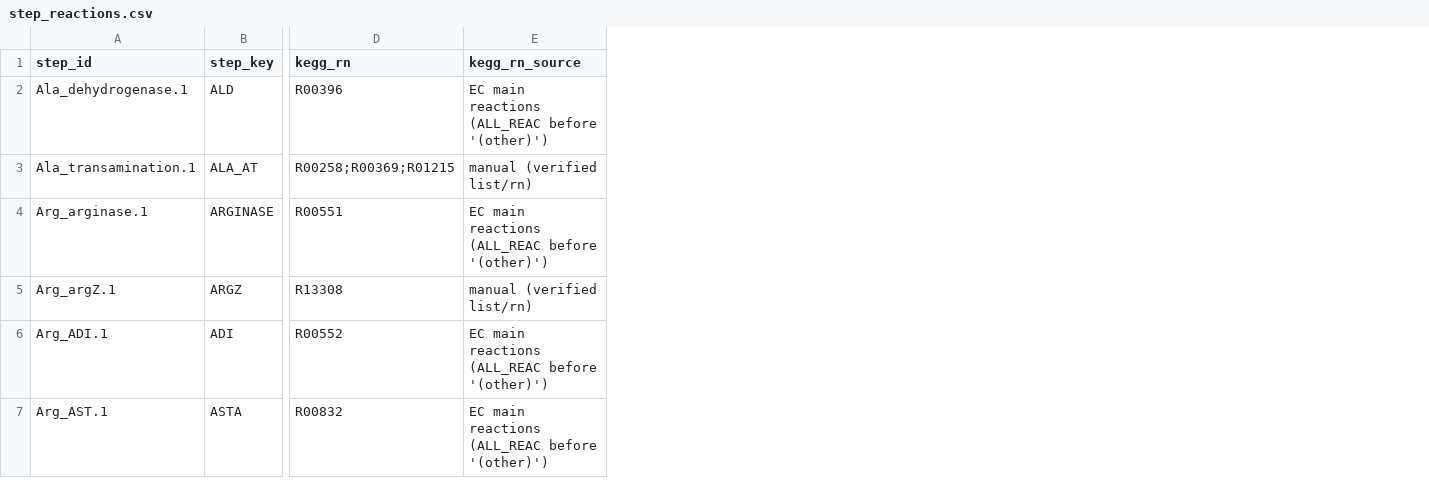
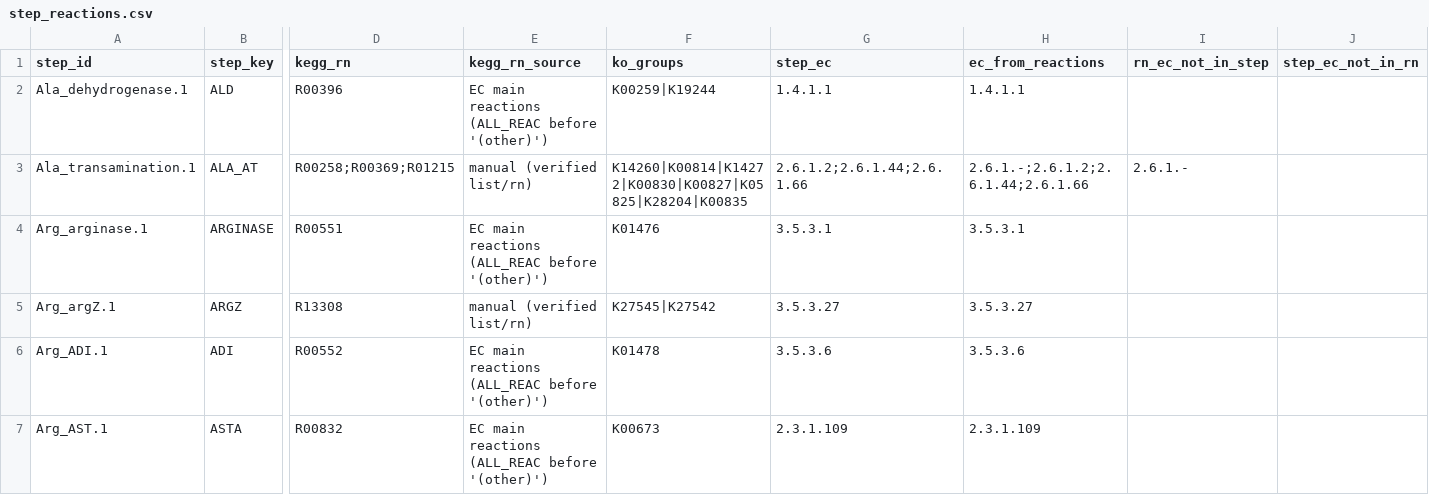
Before and after one commit to wosnat/spock_osnat, a CSV file: analyses/2026-11-04-aa_utilization_genomics/methods/data/step_reactions.csv, drawn as a sheet; only a part is shown, gaps mark what is left out; the diff covers the shown part only; the diff names each change by its address in the sheet, - before the commit and + after, or states it on an @@ line.

```diff
--- a/analyses/2026-11-04-aa_utilization_genomics/methods/data/step_reactions.csv
+++ b/analyses/2026-11-04-aa_utilization_genomics/methods/data/step_reactions.csv
+column F (ko_groups), rows 2-7: K00259|K19244 | K14260|K00814|K14272|K00830|K00827|K05825|K28204|K00835 | K01476 | K27545|K27542 | K01478 | K00673
+column G (step_ec), rows 2-7: 1.4.1.1 | 2.6.1.2;2.6.1.44;2.6.1.66 | 3.5.3.1 | 3.5.3.27 | 3.5.3.6 | 2.3.1.109
+column H (ec_from_reactions), rows 2-7: 1.4.1.1 | 2.6.1.-;2.6.1.2;2.6.1.44;2.6.1.66 | 3.5.3.1 | 3.5.3.27 | 3.5.3.6 | 2.3.1.109
+column I (rn_ec_not_in_step), row 3: 2.6.1.-
+column J (step_ec_not_in_rn), empty
```
Also changed, not shown: 2 edited cells elsewhere in this file, analyses/2026-11-04-aa_utilization_genomics/methods/data/broad_enzymes.csv, analyses/2026-11-04-aa_utilization_genomics/methods/data/crosscheck_all_reactions_med4.csv, 19 other files.
